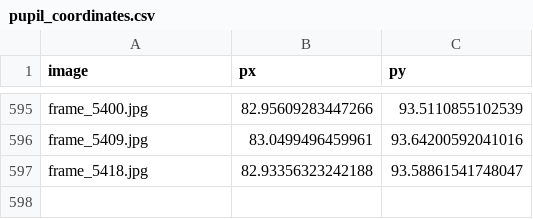
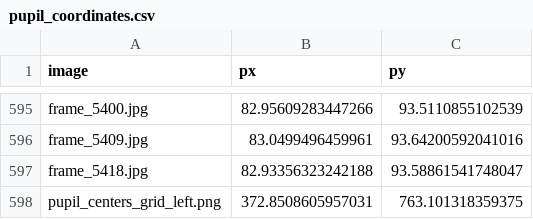
Before and after one commit to simontitk/machine-learning, a CSV file: data/output/test_subject_tobias/line/pupil_coordinates.csv, drawn as a sheet; only a part is shown, gaps mark what is left out.

Commit message:
fixed task 3 to properly return 1D coord arrays and 2d design matrix. Also incl task 4

```diff
--- a/data/output/test_subject_tobias/line/pupil_coordinates.csv
+++ b/data/output/test_subject_tobias/line/pupil_coordinates.csv
@@ -597 +597,2 @@ frame_5409.jpg,83.0499496459961,93.64200592041016
 frame_5418.jpg,82.93356323242188,93.58861541748047
+pupil_centers_grid_left.png,372.8508605957031,763.101318359375
```
Also changed, not shown: 2 other files.
